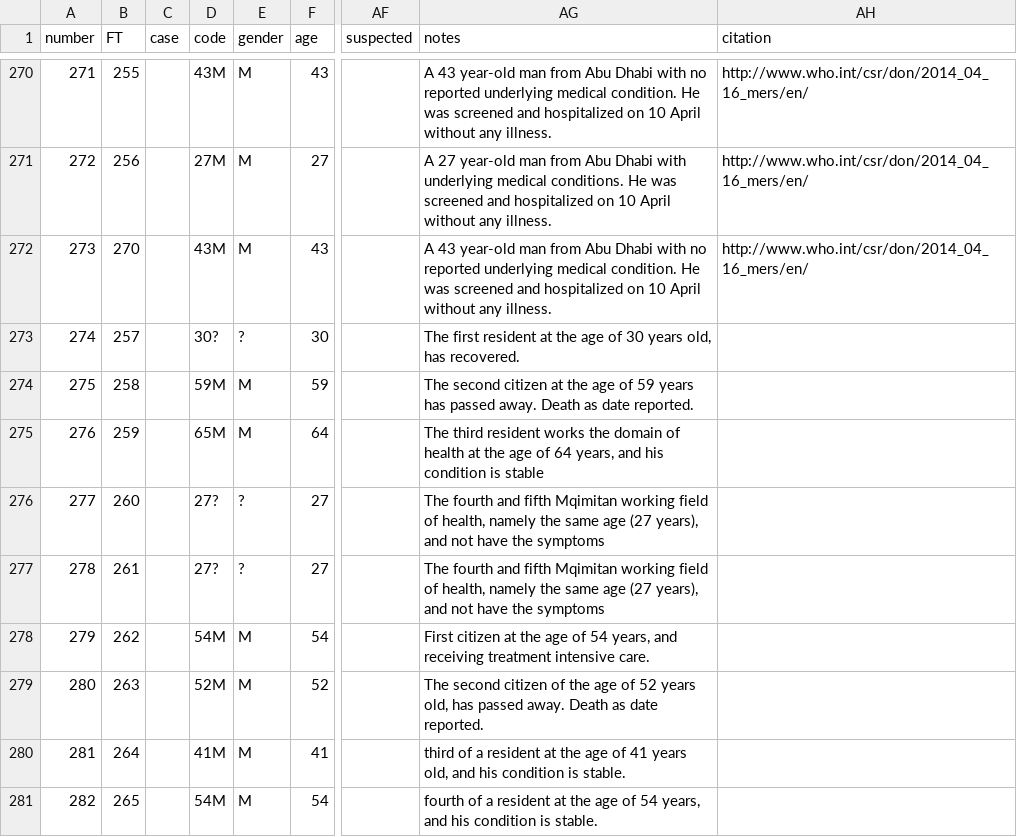
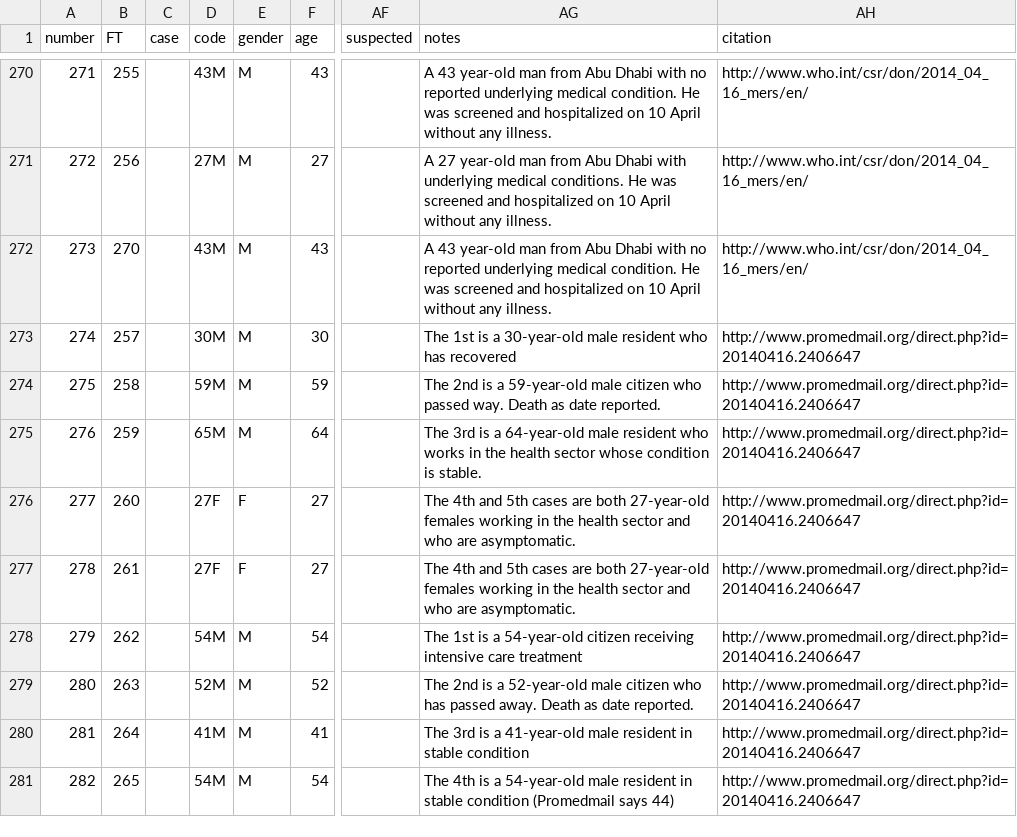
Before and after one commit to rambaut/MERS-Cases, a CSV file: data/cases.csv, drawn as a sheet; only a part is shown, gaps mark what is left out; the diff covers the shown part only; the diff names each change by its address in the sheet, - before the commit and + after, or states it on an @@ line.

Commit message:
Detail for Malaysia case (including camel contact)

```diff
--- a/data/cases.csv
+++ b/data/cases.csv
-D273 (code): 30?
+D273 (code): 30M
-E273 (gender): ?
+E273 (gender): M
-AG273 (notes): The first resident at the age of 30 years old, has recovered.
+AG273 (notes): The 1st is a 30-year-old male resident who has recovered
-AH273:AH281 (citation): (empty)
+AH273:AH281 (citation): http://www.promedmail.org/direct.php?id=20140416.2406647
-AG274 (notes): The second citizen at the age of 59 years has passed away. Death as…
+AG274 (notes): The 2nd is a 59-year-old male citizen who passed way. Death as…
-AG275 (notes): The third resident works the domain of health at the age of 64 years, and his condition is stable
+AG275 (notes): The 3rd is a 64-year-old male resident who works in the health sector whose condition is stable.
-D276:D277 (code): 27?
+D276:D277 (code): 27F
-E276:E277 (gender): ?
+E276:E277 (gender): F
-AG276:AG277 (notes): The fourth and fifth Mqimitan working field of health, namely the same age (27 years), and not have the symptoms
+AG276:AG277 (notes): The 4th and 5th cases are both 27-year-old females working in the health sector and who are asymptomatic.
-AG278 (notes): First citizen at the age of 54 years, and receiving treatment intensive care.
+AG278 (notes): The 1st is a 54-year-old citizen receiving intensive care treatment
-AG279 (notes): The second citizen of the age of 52 years old, has passed…
+AG279 (notes): The 2nd is a 52-year-old male citizen who has passed…
-AG280 (notes): third of a resident at the age of 41 years old, and his condition is stable.
+AG280 (notes): The 3rd is a 41-year-old male resident in stable condition
-AG281 (notes): fourth of a resident at the age of 54 years, and his condition is stable.
+AG281 (notes): The 4th is a 54-year-old male resident in stable condition (Promedmail says 44)
```
Also changed, not shown: 4 added rows and 17 edited cells elsewhere in this file.
